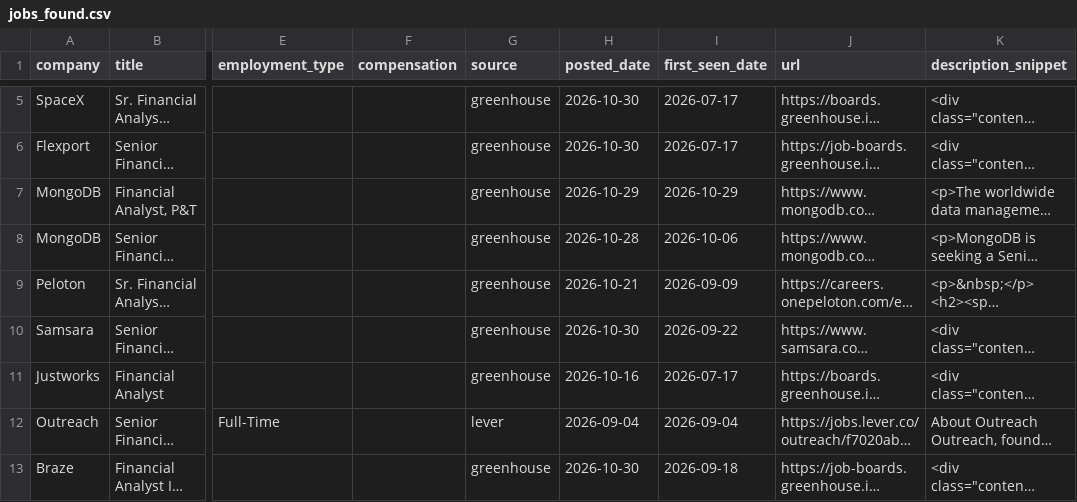
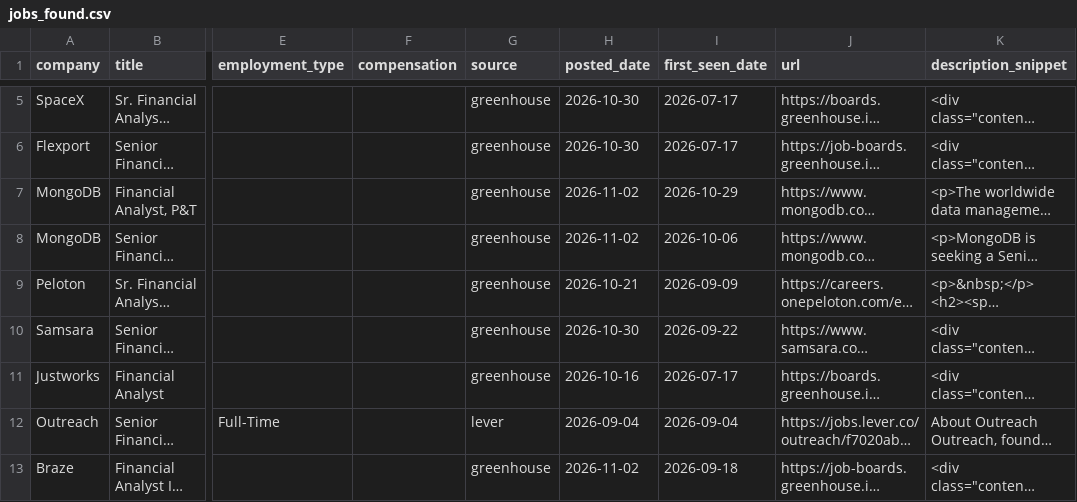
Before and after one commit to SandeepNalamaru/job-crawler, a CSV file: jobs_found.csv, drawn as a sheet; only a part is shown, gaps mark what is left out; long unchanged cells end in …; the diff names each change by its address in the sheet, - before the commit and + after, or states it on an @@ line.

```diff
--- a/jobs_found.csv
+++ b/jobs_found.csv
-H7 (posted_date): 2026-10-29
+H7 (posted_date): 2026-11-02
-H8 (posted_date): 2026-10-28
+H8 (posted_date): 2026-11-02
-H13 (posted_date): 2026-10-30
+H13 (posted_date): 2026-11-02
```
